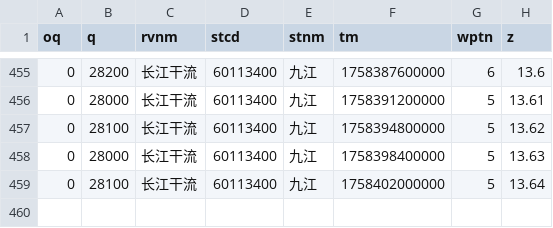
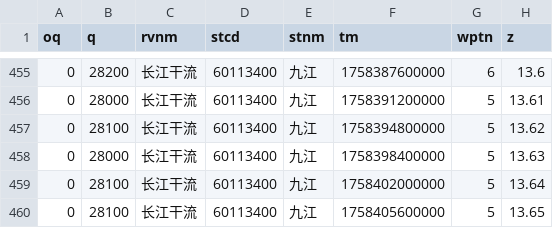
Before and after one commit to Doradx/LongRiver, a CSV file: data/2025-09/长江干流_九江.csv, drawn as a sheet; only a part is shown, gaps mark what is left out.

```diff
--- a/data/2025-09/长江干流_九江.csv
+++ b/data/2025-09/长江干流_九江.csv
@@ -459 +459,2 @@ oq,q,rvnm,stcd,stnm,tm,wptn,z
 0,28100,长江干流,60113400,九江,1758402000000,5,13.64
+0,28100,长江干流,60113400,九江,1758405600000,5,13.65
```
Also changed, not shown: data/2025-09/洞庭湖湖口_七里山.csv, data/2025-09/金沙江_向家坝.csv, 16 other files.
